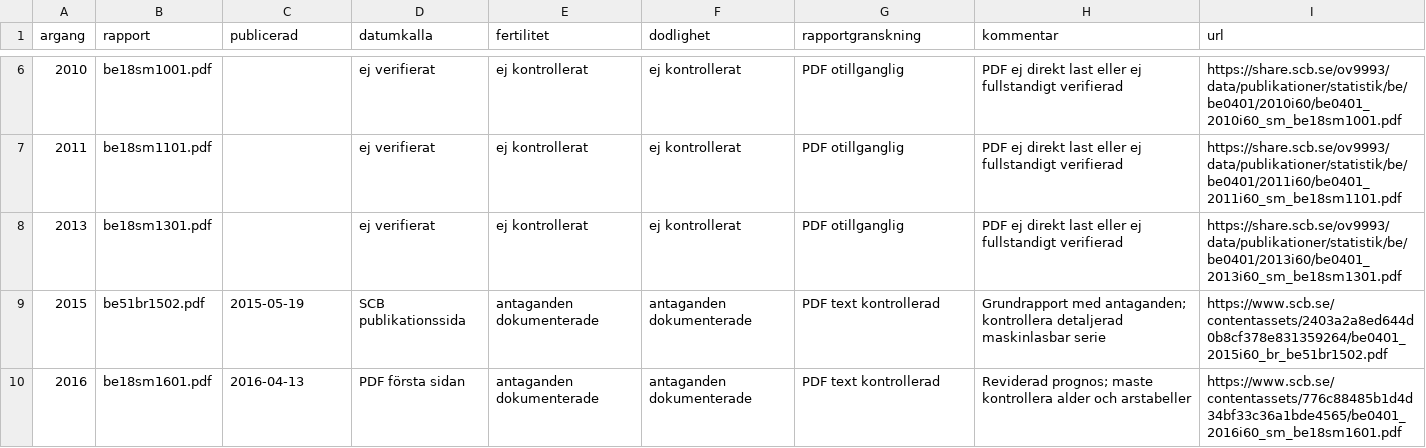
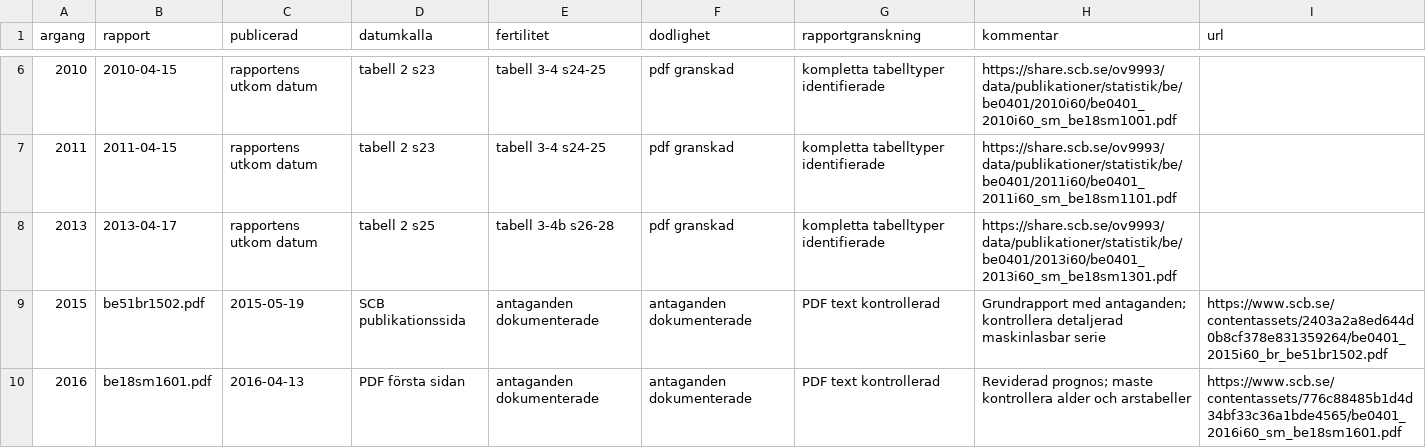
Before and after one commit to Lulea-statistik/Lulea-befolkningsprognos-raps, a CSV file: data/backtests/scb_pdf_report_audit.csv, drawn as a sheet; only a part is shown, gaps mark what is left out; the diff covers the shown part only.

Commit message:
Update machine-readable PDF inventory using uploaded source documents

```diff
--- a/data/backtests/scb_pdf_report_audit.csv
+++ b/data/backtests/scb_pdf_report_audit.csv
@@ -6,4 +6,4 @@ argang,rapport,publicerad,datumkalla,fertilitet,dodlighet,rapportgranskning,komm
-"2010","be18sm1001.pdf","","ej verifierat","ej kontrollerat","ej kontrollerat","PDF otillganglig","PDF ej direkt last eller ej fullstandigt verifierad","https://share.scb.se/ov9993/data/publikationer/statistik/be/be0401/2010i60/be0401_2010i60_sm_be18sm1001.pdf"
-"2011","be18sm1101.pdf","","ej verifierat","ej kontrollerat","ej kontrollerat","PDF otillganglig","PDF ej direkt last eller ej fullstandigt verifierad","https://share.scb.se/ov9993/data/publikationer/statistik/be/be0401/2011i60/be0401_2011i60_sm_be18sm1101.pdf"
-"2013","be18sm1301.pdf","","ej verifierat","ej kontrollerat","ej kontrollerat","PDF otillganglig","PDF ej direkt last eller ej fullstandigt verifierad","https://share.scb.se/ov9993/data/publikationer/statistik/be/be0401/2013i60/be0401_2013i60_sm_be18sm1301.pdf"
+"2010","2010-04-15","rapportens utkom datum","tabell 2 s23","tabell 3-4 s24-25","pdf granskad","kompletta tabelltyper identifierade","https://share.scb.se/ov9993/data/publikationer/statistik/be/be0401/2010i60/be0401_2010i60_sm_be18sm1001.pdf"
+"2011","2011-04-15","rapportens utkom datum","tabell 2 s23","tabell 3-4 s24-25","pdf granskad","kompletta tabelltyper identifierade","https://share.scb.se/ov9993/data/publikationer/statistik/be/be0401/2011i60/be0401_2011i60_sm_be18sm1101.pdf"
+"2013","2013-04-17","rapportens utkom datum","tabell 2 s25","tabell 3-4b s26-28","pdf granskad","kompletta tabelltyper identifierade","https://share.scb.se/ov9993/data/publikationer/statistik/be/be0401/2013i60/be0401_2013i60_sm_be18sm1301.pdf"
 "2015","be51br1502.pdf","2015-05-19","SCB publikationssida","antaganden dokumenterade","antaganden dokumenterade","PDF text kontrollerad","Grundrapport med antaganden; kontrollera detaljerad maskinlasbar serie","https://www.scb.se/contentassets/2403a2a8ed644d0b8cf378e831359264/be0401_2015i60_br_be51br1502.pdf"
```
Also changed, not shown: 32 edited cells elsewhere in this file.
